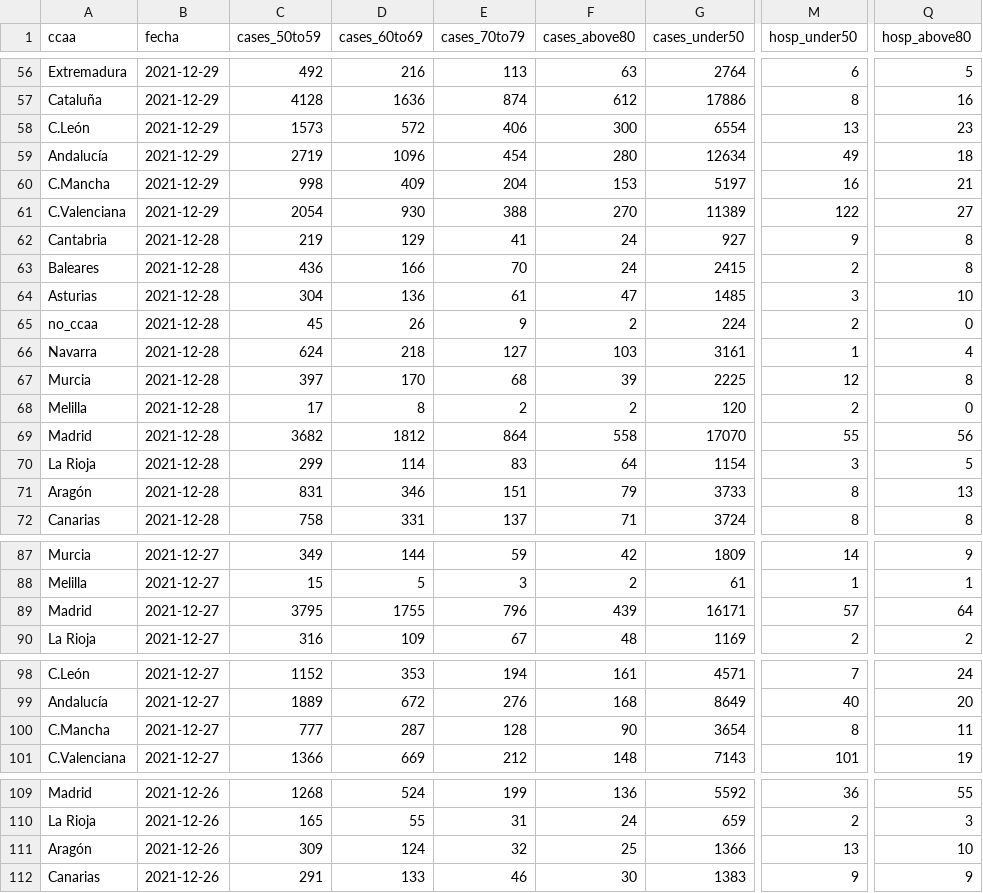
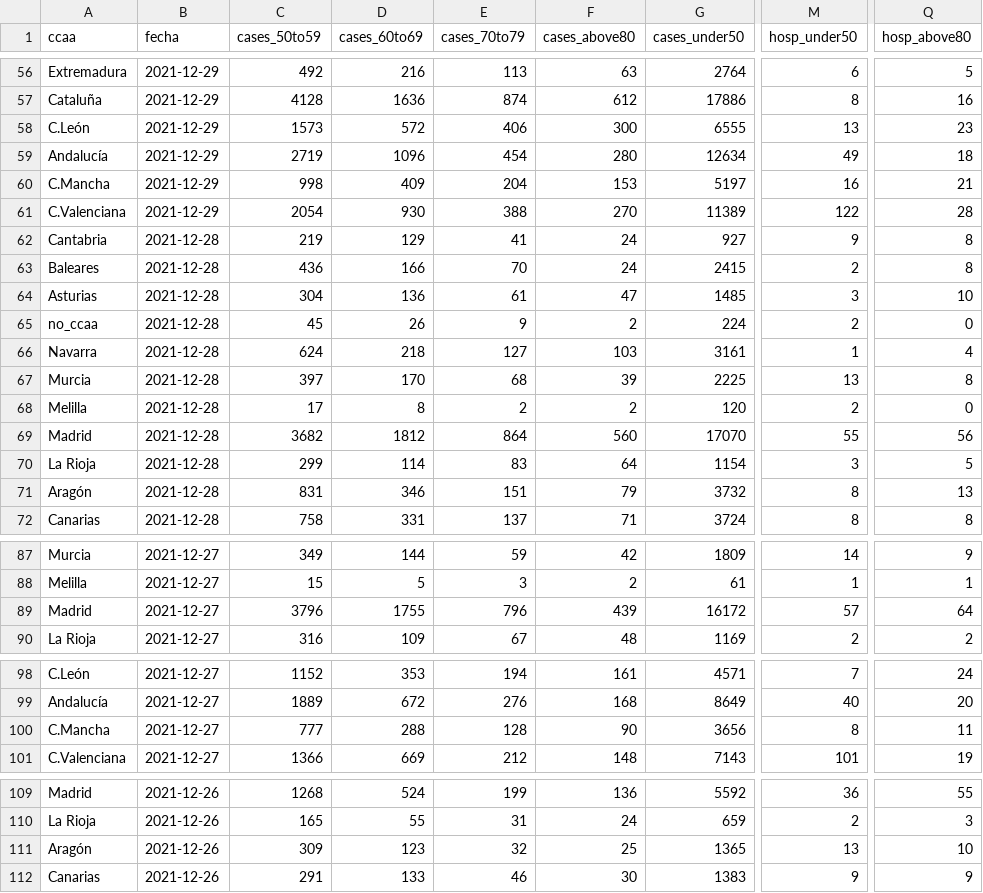
Before and after one commit to antonbardera/covid-vaccination-tracker, a CSV file: app/public/data.csv, drawn as a sheet; only a part is shown, gaps mark what is left out; the diff covers the shown part only; the diff names each change by its address in the sheet, - before the commit and + after, or states it on an @@ line.

```diff
--- a/app/public/data.csv
+++ b/app/public/data.csv
-G58 (cases_under50): 6554
+G58 (cases_under50): 6555
-Q61 (hosp_above80): 27
+Q61 (hosp_above80): 28
-M67 (hosp_under50): 12
+M67 (hosp_under50): 13
-F69 (cases_above80): 558
+F69 (cases_above80): 560
-G71 (cases_under50): 3733
+G71 (cases_under50): 3732
-C89 (cases_50to59): 3795
+C89 (cases_50to59): 3796
-G89 (cases_under50): 16171
+G89 (cases_under50): 16172
-D100 (cases_60to69): 287
+D100 (cases_60to69): 288
-G100 (cases_under50): 3654
+G100 (cases_under50): 3656
-D111 (cases_60to69): 124
+D111 (cases_60to69): 123
-G111 (cases_under50): 1366
+G111 (cases_under50): 1365
```
Also changed, not shown: 160 edited cells elsewhere in this file, 5 other files.
